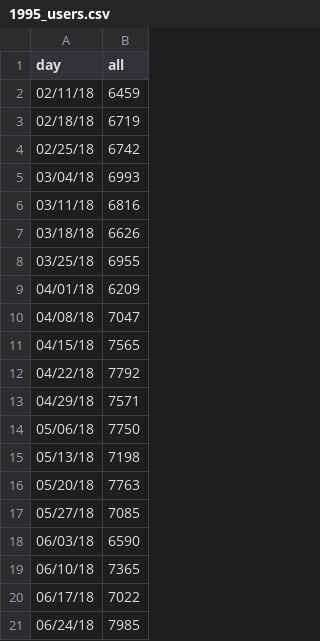
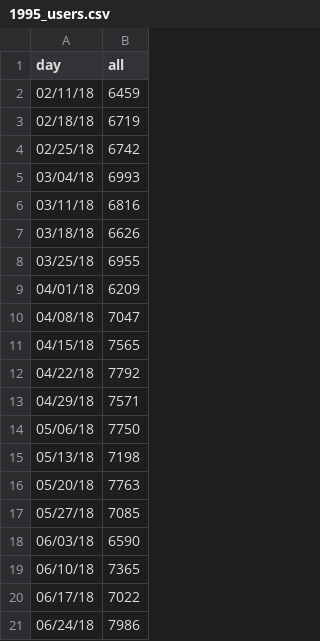
Before and after one commit to limitlessloop/vets.gov-status, a CSV file: _data/1995_users.csv, drawn as a sheet.

```diff
--- a/_data/1995_users.csv
+++ b/_data/1995_users.csv
@@ -20,2 +20,2 @@ day,all
 06/17/18,7022
-06/24/18,7985
+06/24/18,7986
```
Also changed, not shown: _data/1990_mobile.csv, _data/1990_views.csv, 31 other files.
